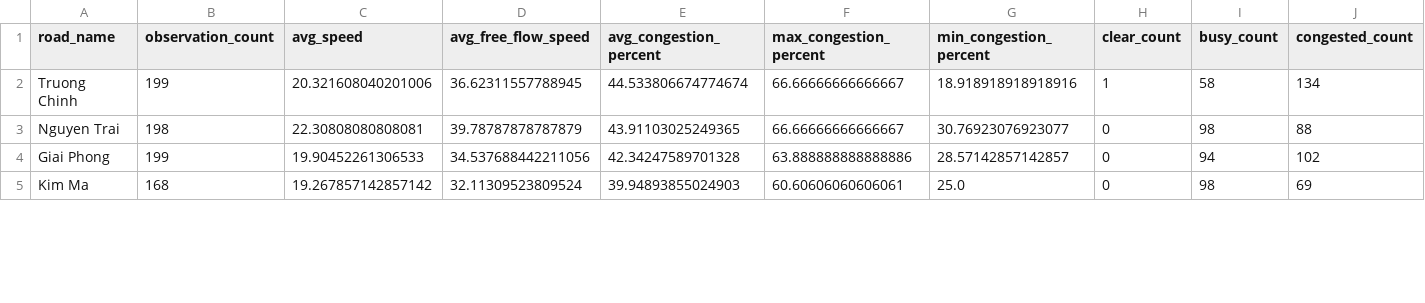
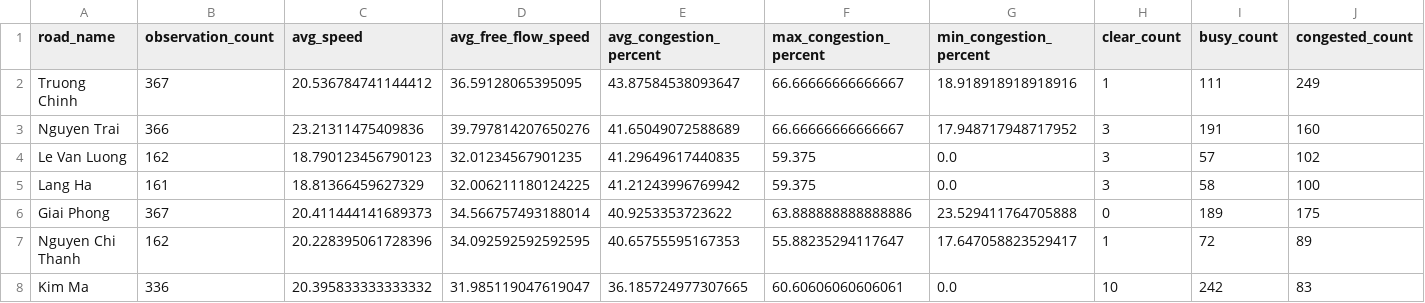
Before and after one commit to LeQuangThang205/hanoi-traffic-analytics, a CSV file: data/processed/road_summary.csv, drawn as a sheet; only a part is shown; addresses are those after the commit; rows hold the shown columns only; the diff covers the shown part only; the diff names each change by its address in the sheet, - before the commit and + after, or states it on an @@ line.

```diff
--- a/data/processed/road_summary.csv
+++ b/data/processed/road_summary.csv
-B2 (observation_count): 199
+B2 (observation_count): 367
-C2 (avg_speed): 20.321608040201006
+C2 (avg_speed): 20.536784741144412
-D2 (avg_free_flow_speed): 36.62311557788945
+D2 (avg_free_flow_speed): 36.59128065395095
-E2 (avg_congestion_percent): 44.533806674774674
+E2 (avg_congestion_percent): 43.87584538093647
-I2 (busy_count): 58
+I2 (busy_count): 111
-J2 (congested_count): 134
+J2 (congested_count): 249
-B3 (observation_count): 198
+B3 (observation_count): 366
-C3 (avg_speed): 22.30808080808081
+C3 (avg_speed): 23.21311475409836
-D3 (avg_free_flow_speed): 39.78787878787879
+D3 (avg_free_flow_speed): 39.797814207650276
-E3 (avg_congestion_percent): 43.91103025249365
+E3 (avg_congestion_percent): 41.65049072588689
-G3 (min_congestion_percent): 30.76923076923077
+G3 (min_congestion_percent): 17.948717948717952
-H3 (clear_count): 0
+H3 (clear_count): 3
-I3 (busy_count): 98
+I3 (busy_count): 191
-J3 (congested_count): 88
+J3 (congested_count): 160
+row 4: Le Van Luong | 162 | 18.790123456790123 | 32.01234567901235 | 41.29649617440835 | 59.375 | 0.0 | 3 | 57 | 102
+row 5: Lang Ha | 161 | 18.81366459627329 | 32.006211180124225 | 41.21243996769942 | 59.375 | 0.0 | 3 | 58 | 100
-B6 (observation_count): 199
+B6 (observation_count): 367
-C6 (avg_speed): 19.90452261306533
+C6 (avg_speed): 20.411444141689373
-D6 (avg_free_flow_speed): 34.537688442211056
+D6 (avg_free_flow_speed): 34.566757493188014
-E6 (avg_congestion_percent): 42.34247589701328
+E6 (avg_congestion_percent): 40.9253353723622
-G6 (min_congestion_percent): 28.57142857142857
+G6 (min_congestion_percent): 23.529411764705888
-I6 (busy_count): 94
+I6 (busy_count): 189
-J6 (congested_count): 102
+J6 (congested_count): 175
+row 7: Nguyen Chi Thanh | 162 | 20.228395061728396 | 34.092592592592595 | 40.65755595167353 | 55.88235294117647 | 17.647058823529417 | 1 | 72 | 89
-B8 (observation_count): 168
+B8 (observation_count): 336
-C8 (avg_speed): 19.267857142857142
+C8 (avg_speed): 20.395833333333332
-D8 (avg_free_flow_speed): 32.11309523809524
+D8 (avg_free_flow_speed): 31.985119047619047
-E8 (avg_congestion_percent): 39.94893855024903
+E8 (avg_congestion_percent): 36.185724977307665
-G8 (min_congestion_percent): 25.0
+G8 (min_congestion_percent): 0.0
-H8 (clear_count): 0
+H8 (clear_count): 10
-I8 (busy_count): 98
+I8 (busy_count): 242
-J8 (congested_count): 69
+J8 (congested_count): 83
```
Also changed, not shown: 2 added rows, 1 removed row and 14 edited cells elsewhere in this file, data/processed/hourly_summary.csv, data/roads.csv, 36 other files.
